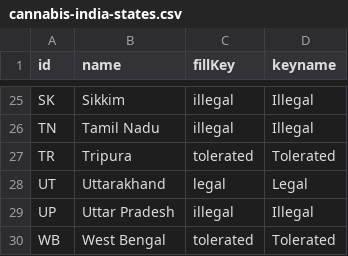
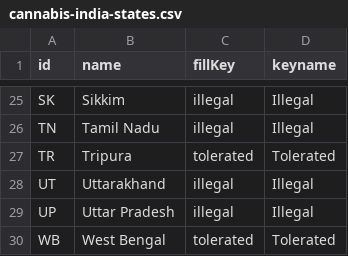
Before and after one commit to Data-Maverick/marijuana-map, a CSV file: app/assets/cannabis-india-states.csv, drawn as a sheet; only a part is shown, gaps mark what is left out.

```diff
--- a/app/assets/cannabis-india-states.csv
+++ b/app/assets/cannabis-india-states.csv
@@ -27,3 +27,3 @@ TN,Tamil Nadu,illegal,Illegal
 TR,Tripura,tolerated,Tolerated
-UT,Uttarakhand,legal,Legal
+UT,Uttarakhand,illegal,Illegal
 UP,Uttar Pradesh,illegal,Illegal
```
Also changed, not shown: app/assets/cannabis-data.csv, public/cannabis-data.csv, 4 other files.
